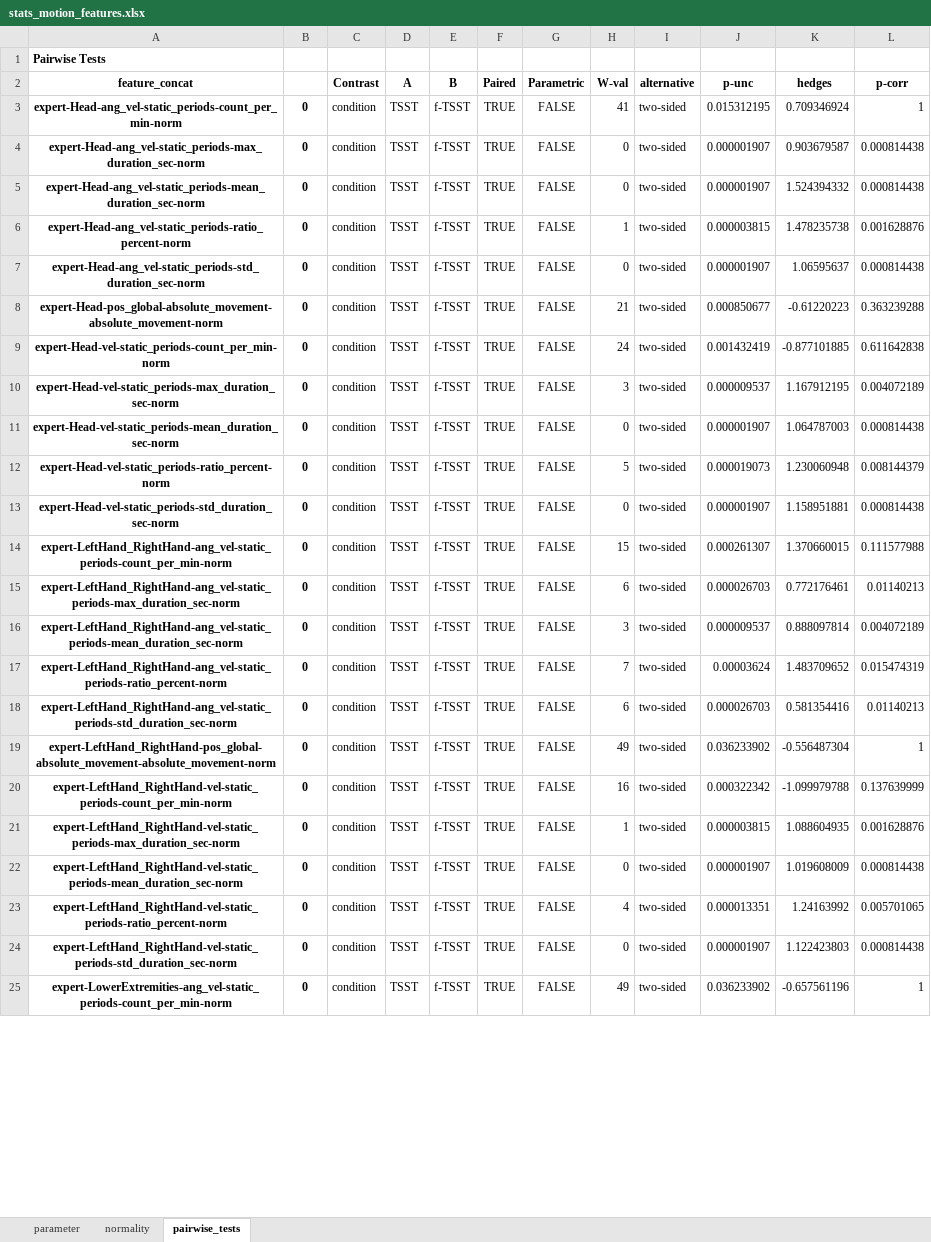
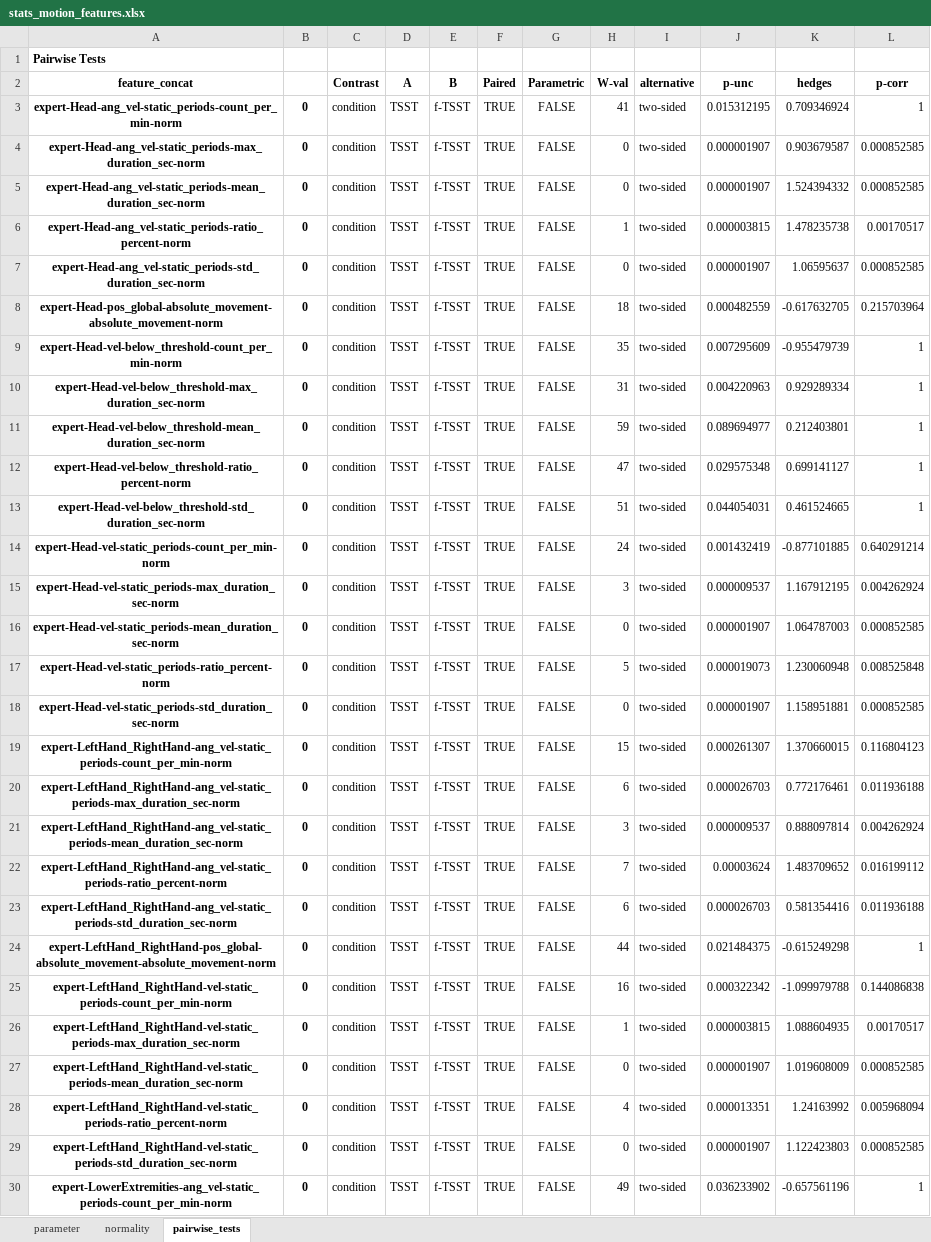
Before and after one commit to harel-coffee/stresspose-analysis-auto, an Excel workbook: experiments/2023_05_stress_pose_scientific_reports/results/statistics/stats_motion_features.xlsx, sheet pairwise_tests, drawn as a sheet; only a part is shown; values as stored, in another font and other column widths than the file's, no borders; addresses are those after the commit; the diff covers the shown part only; the diff names each change by its address in the sheet, - before the commit and + after, or states it on an @@ line.

Commit message:
updated results and plots

```diff
--- a/experiments/2023_05_stress_pose_scientific_reports/results/statistics/stats_motion_features.xlsx (sheet pairwise_tests)
+++ b/experiments/2023_05_stress_pose_scientific_reports/results/statistics/stats_motion_features.xlsx (sheet pairwise_tests)
-L4:L5 (p-corr): 0.000814438
+L4:L5 (p-corr): 0.000852585
-L6 (p-corr): 0.001628876
+L6 (p-corr): 0.00170517
-L7 (p-corr): 0.000814438
+L7 (p-corr): 0.000852585
-H8 (W-val): 21
+H8 (W-val): 18
-J8 (p-unc): 0.000850677
+J8 (p-unc): 0.000482559
-K8 (hedges): -0.61220223
+K8 (hedges): -0.617632705
-L8 (p-corr): 0.363239288
+L8 (p-corr): 0.215703964
+row 9: expert-Head-vel-below_threshold-count_per_min-norm | 0 | condition | TSST | f-TSST | TRUE | FALSE | 35 | two-sided | 0.007295609 | -0.955479739 | 1
+row 10: expert-Head-vel-below_threshold-max_duration_sec-norm | 0 | condition | TSST | f-TSST | TRUE | FALSE | 31 | two-sided | 0.004220963 | 0.929289334 | 1
+row 11: expert-Head-vel-below_threshold-mean_duration_sec-norm | 0 | condition | TSST | f-TSST | TRUE | FALSE | 59 | two-sided | 0.089694977 | 0.212403801 | 1
+row 12: expert-Head-vel-below_threshold-ratio_percent-norm | 0 | condition | TSST | f-TSST | TRUE | FALSE | 47 | two-sided | 0.029575348 | 0.699141127 | 1
+row 13: expert-Head-vel-below_threshold-std_duration_sec-norm | 0 | condition | TSST | f-TSST | TRUE | FALSE | 51 | two-sided | 0.044054031 | 0.461524665 | 1
-L14 (p-corr): 0.611642838
+L14 (p-corr): 0.640291214
-L15 (p-corr): 0.004072189
+L15 (p-corr): 0.004262924
-L16 (p-corr): 0.000814438
+L16 (p-corr): 0.000852585
-L17 (p-corr): 0.008144379
+L17 (p-corr): 0.008525848
-L18 (p-corr): 0.000814438
+L18 (p-corr): 0.000852585
-L19 (p-corr): 0.111577988
+L19 (p-corr): 0.116804123
-L20 (p-corr): 0.01140213
+L20 (p-corr): 0.011936188
-L21 (p-corr): 0.004072189
+L21 (p-corr): 0.004262924
-L22 (p-corr): 0.015474319
+L22 (p-corr): 0.016199112
-L23 (p-corr): 0.01140213
+L23 (p-corr): 0.011936188
-H24 (W-val): 49
+H24 (W-val): 44
-J24 (p-unc): 0.036233902
+J24 (p-unc): 0.021484375
-K24 (hedges): -0.556487304
+K24 (hedges): -0.615249298
-L25 (p-corr): 0.137639999
+L25 (p-corr): 0.144086838
-L26 (p-corr): 0.001628876
+L26 (p-corr): 0.00170517
-L27 (p-corr): 0.000814438
+L27 (p-corr): 0.000852585
-L28 (p-corr): 0.005701065
+L28 (p-corr): 0.005968094
-L29 (p-corr): 0.000814438
+L29 (p-corr): 0.000852585
```
Also changed, not shown: 15 added rows and 324 edited cells elsewhere in this sheet, sheet normality, experiments/2023_05_stress_pose_scientific_reports/results/descriptive_information_saliva.xlsx, experiments/2023_05_stress_pose_scientific_reports/results/overview_features.xlsx, 24 other files.
